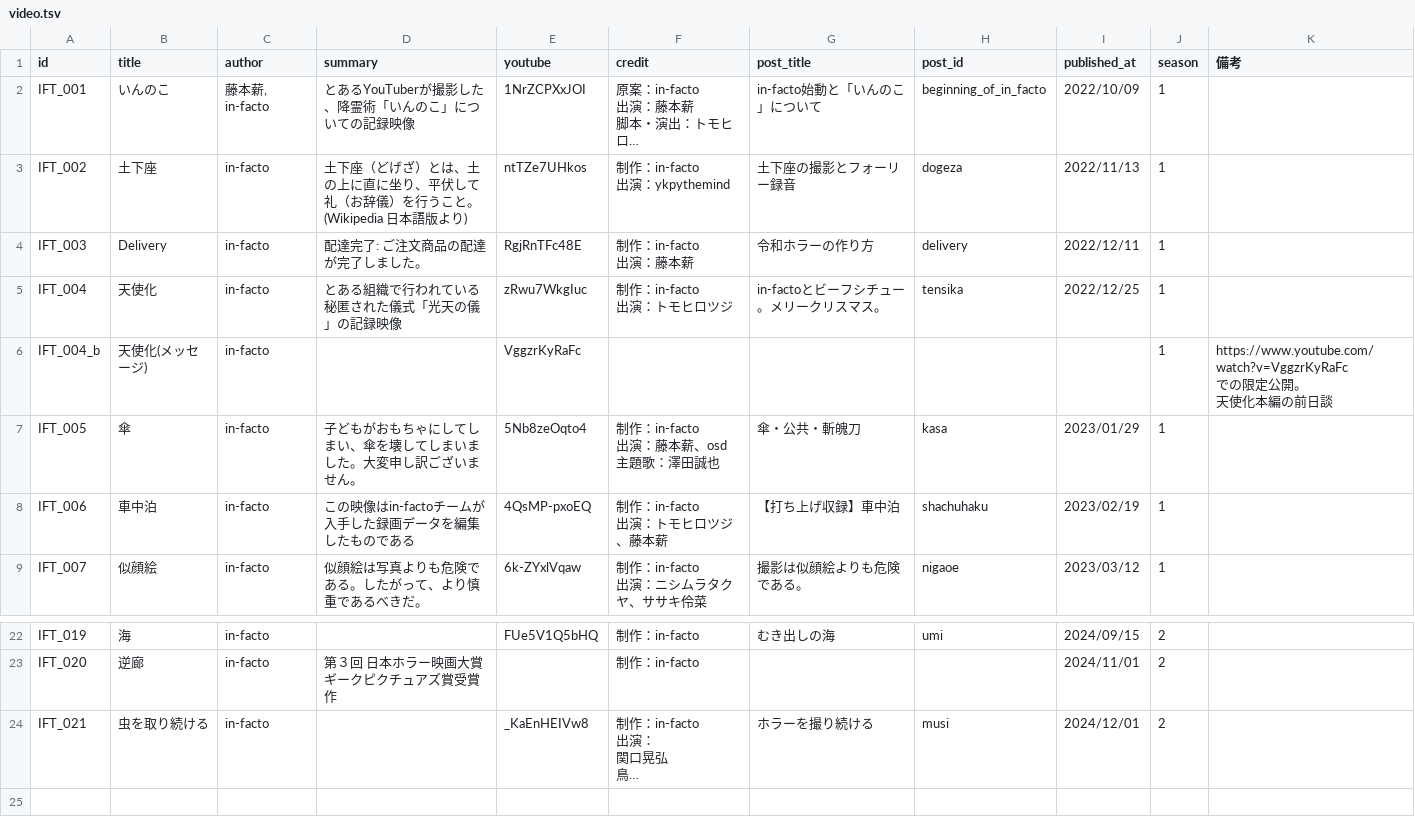
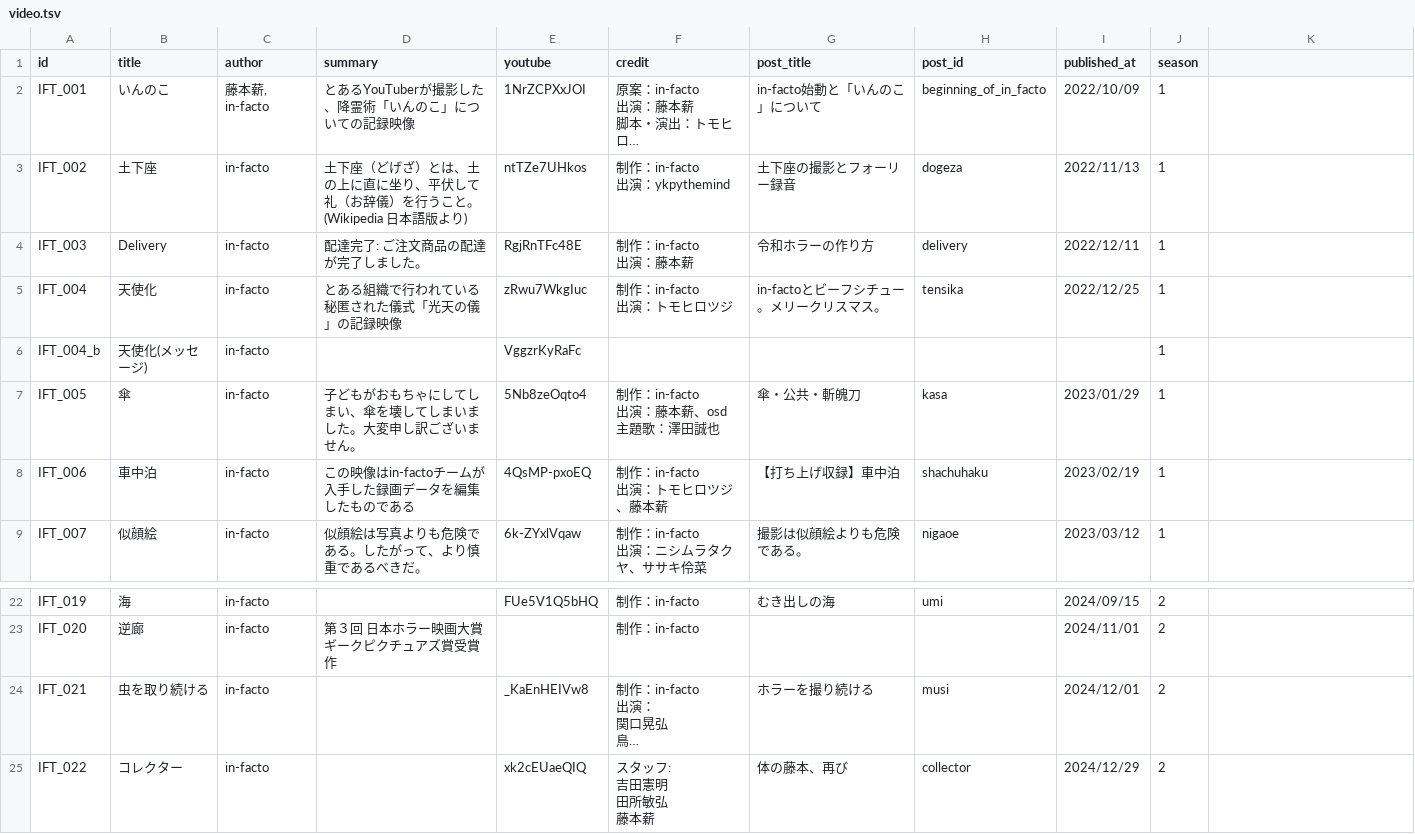
Before and after one commit to ykpythemind/in-facto-tools, a TSV file: website/video.tsv, drawn as a sheet; only a part is shown, gaps mark what is left out; long unchanged cells end in …; ↵ is a line break in a cell; the diff names each change by its address in the sheet, - before the commit and + after, or states it on an @@ line.

```diff
--- a/website/video.tsv
+++ b/website/video.tsv
-K1: 備考
+K1: (empty)
-K6: https://www.youtube.com/watch?v=VggzrKyRaFc ↵ での限定公開。 ↵ 天使化本編の前日談
+K6: (empty)
+row 25: IFT_022 | コレクター | in-facto |  | xk2cEUaeQIQ | スタッフ: ↵ 吉田憲明 ↵ 田所敏弘 ↵ 藤本薪 | 体の藤本、再び | collector | 2024/12/29 | 2
```
Also changed, not shown: 4 other files.
